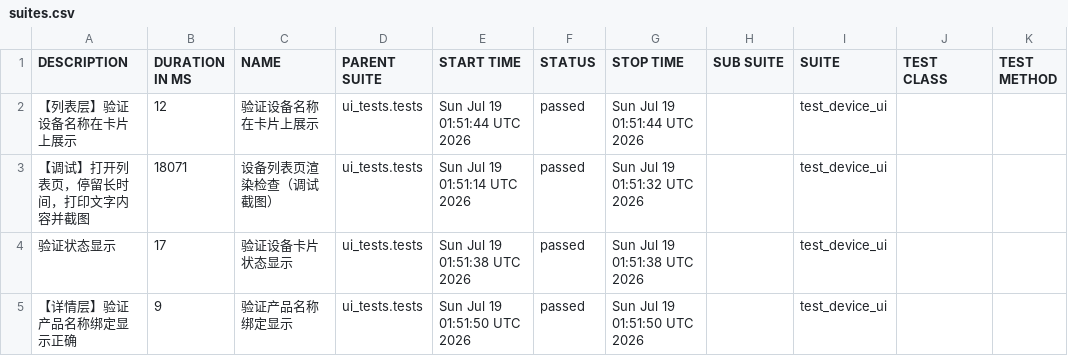
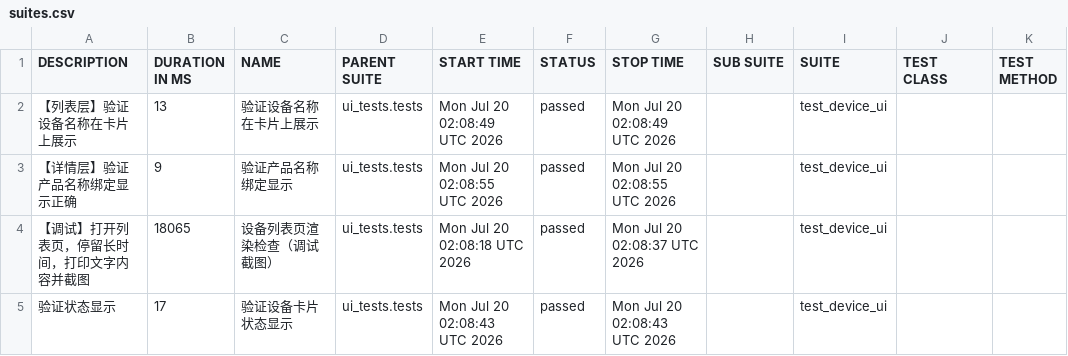
Before and after one commit to piaqiahia/iot-test-framework, a CSV file: ui-report/data/suites.csv, drawn as a sheet.

```diff
--- a/ui-report/data/suites.csv
+++ b/ui-report/data/suites.csv
@@ -1,5 +1,5 @@
 "DESCRIPTION","DURATION IN MS","NAME","PARENT SUITE","START TIME","STATUS","STOP TIME","SUB SUITE","SUITE","TEST CLASS","TEST METHOD"
-"【列表层】验证设备名称在卡片上展示","12","验证设备名称在卡片上展示","ui_tests.tests","Sun Jul 19 01:51:44 UTC 2026","passed","Sun Jul 19 01:51:44 UTC 2026","","test_device_ui","",""
-"【调试】打开列表页，停留长时间，打印文字内容并截图","18071","设备列表页渲染检查（调试截图）","ui_tests.tests","Sun Jul 19 01:51:14 UTC 2026","passed","Sun Jul 19 01:51:32 UTC 2026","","test_device_ui","",""
-"验证状态显示","17","验证设备卡片状态显示","ui_tests.tests","Sun Jul 19 01:51:38 UTC 2026","passed","Sun Jul 19 01:51:38 UTC 2026","","test_device_ui","",""
-"【详情层】验证产品名称绑定显示正确","9","验证产品名称绑定显示","ui_tests.tests","Sun Jul 19 01:51:50 UTC 2026","passed","Sun Jul 19 01:51:50 UTC 2026","","test_device_ui","",""
+"【列表层】验证设备名称在卡片上展示","13","验证设备名称在卡片上展示","ui_tests.tests","Mon Jul 20 02:08:49 UTC 2026","passed","Mon Jul 20 02:08:49 UTC 2026","","test_device_ui","",""
+"【详情层】验证产品名称绑定显示正确","9","验证产品名称绑定显示","ui_tests.tests","Mon Jul 20 02:08:55 UTC 2026","passed","Mon Jul 20 02:08:55 UTC 2026","","test_device_ui","",""
+"【调试】打开列表页，停留长时间，打印文字内容并截图","18065","设备列表页渲染检查（调试截图）","ui_tests.tests","Mon Jul 20 02:08:18 UTC 2026","passed","Mon Jul 20 02:08:37 UTC 2026","","test_device_ui","",""
+"验证状态显示","17","验证设备卡片状态显示","ui_tests.tests","Mon Jul 20 02:08:43 UTC 2026","passed","Mon Jul 20 02:08:43 UTC 2026","","test_device_ui","",""
```
Also changed, not shown: 19 other files.
